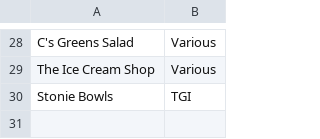
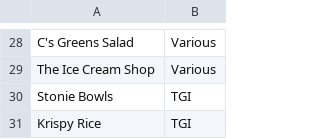
Before and after one commit to kisuka/GhostKitchens, a CSV file: list.csv, drawn as a sheet; only a part is shown, gaps mark what is left out; the diff names each change by its address in the sheet, - before the commit and + after, or states it on an @@ line.

Commit message:
Update list.csv

```diff
--- a/list.csv
+++ b/list.csv
+row 31: Krispy Rice | TGI
```
